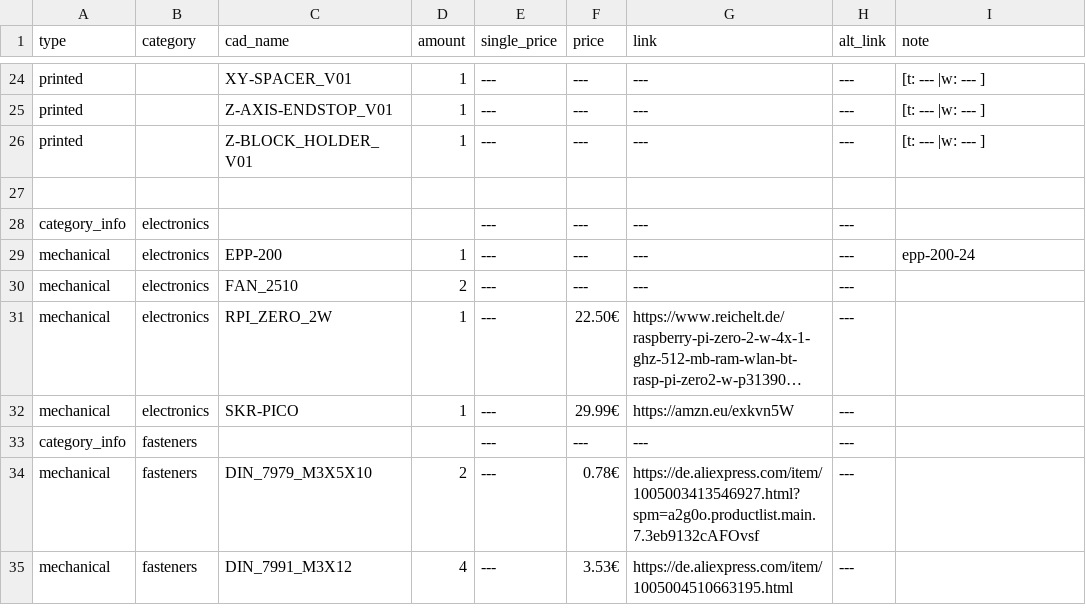
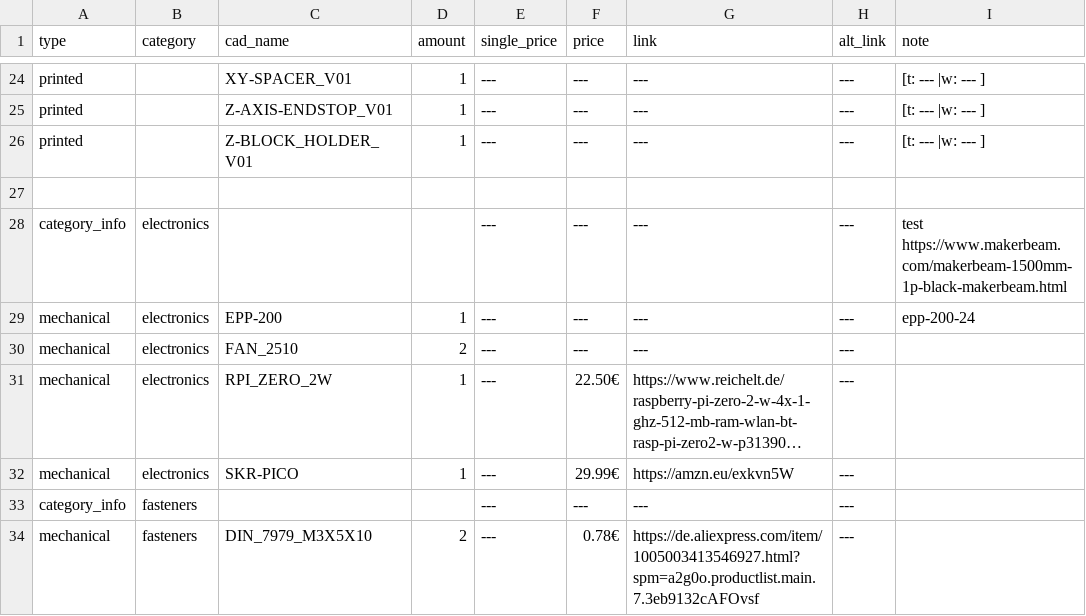
Before and after one commit to Audiotronix/Positron_LT, a CSV file: Parts/bom.csv, drawn as a sheet; only a part is shown, gaps mark what is left out; the shorter side is filled out with more unchanged rows; long unchanged cells end in ….

Commit message:
Update bom.csv

```diff
--- a/Parts/bom.csv
+++ b/Parts/bom.csv
@@ -27,3 +27,3 @@ printed,,Z-BLOCK_HOLDER_V01,1,---,---,---,---,[t: --- |w: --- ]
 ,,,,,,,,
-category_info,electronics,,,---,---,---,---,
+category_info,electronics,,,---,---,---,---,test https://www.makerbeam.com/makerbeam-1500mm-1p-black-makerbeam.html
 mechanical,electronics,EPP-200,1,---,---,---,---,epp-200-24
```
